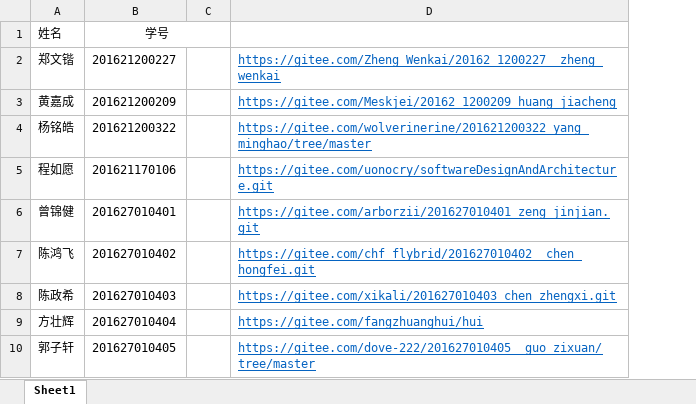
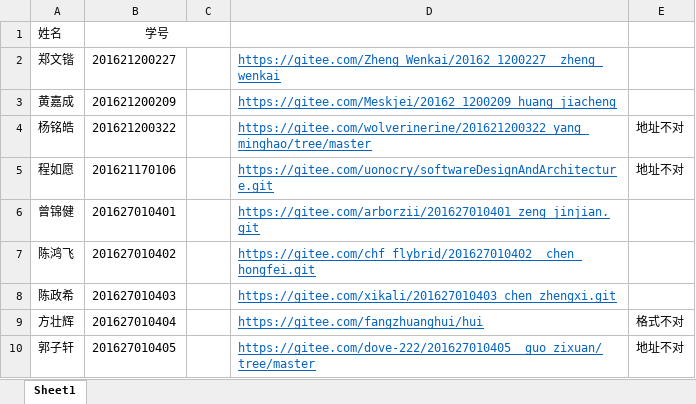
Before and after one commit to liangshanhero/sa, an Excel workbook: sa/文档/16软工R4作业检查.xlsx, sheet Sheet1, drawn as a sheet; only a part is shown; values as stored, in another font and other column widths than the file's, no borders; the diff names each change by its address in the sheet, - before the commit and + after, or states it on an @@ line.

```diff
--- a/sa/文档/16软工R4作业检查.xlsx (sheet Sheet1)
+++ b/sa/文档/16软工R4作业检查.xlsx (sheet Sheet1)
+column E, rows 4-10: 地址不对 | 地址不对 |  |  |  | 格式不对 | 地址不对
```
Also changed, not shown: 5 other files.
